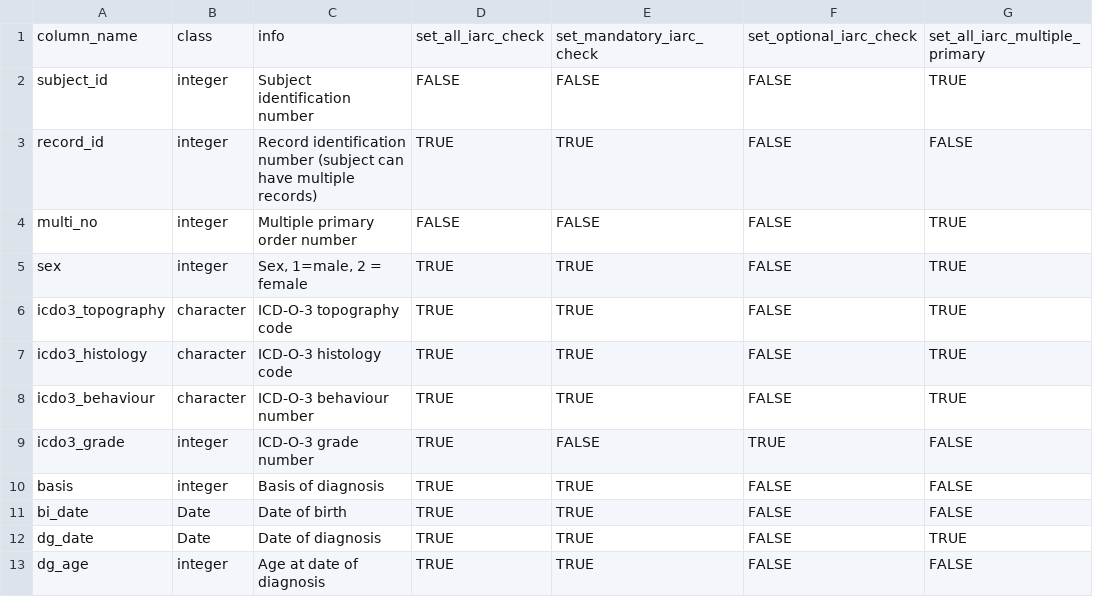
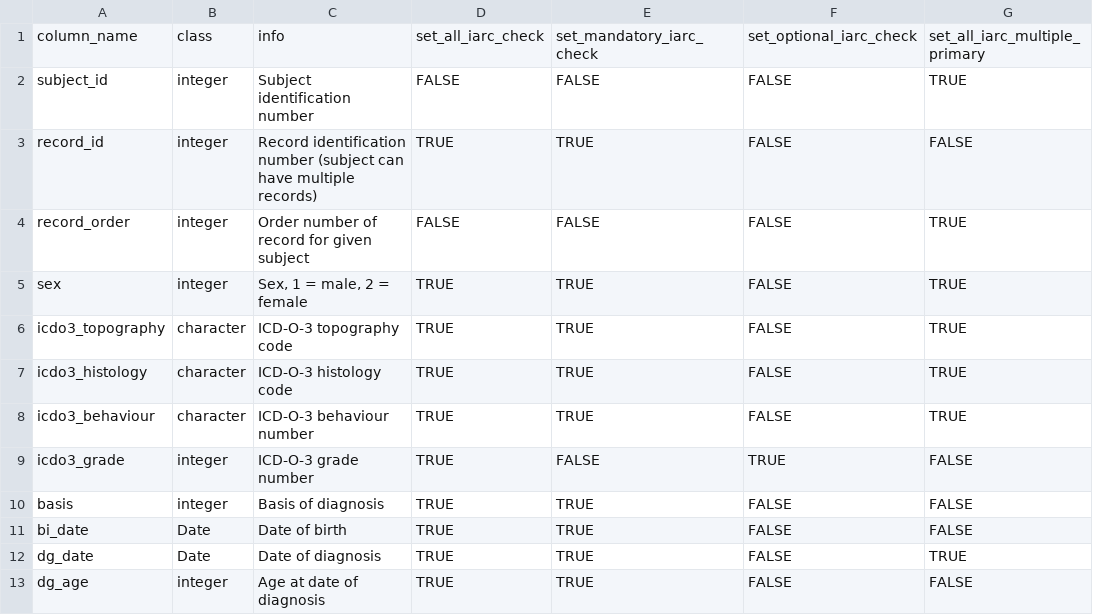
Before and after one commit to FinnishCancerRegistry/iarccrgtools, a CSV file: data-raw/column_specifications.csv, drawn as a sheet; only a part is shown; the diff names each change by its address in the sheet, - before the commit and + after, or states it on an @@ line.

```diff
--- a/data-raw/column_specifications.csv
+++ b/data-raw/column_specifications.csv
-A4: multi_no
+A4: record_order
-C4: Multiple primary order number
+C4: Order number of record for given subject
-C5: Sex, 1=male, 2 = female
+C5: Sex, 1 = male, 2 = female
```
Also changed, not shown: data-raw/tool_output_files.csv, 17 other files.
